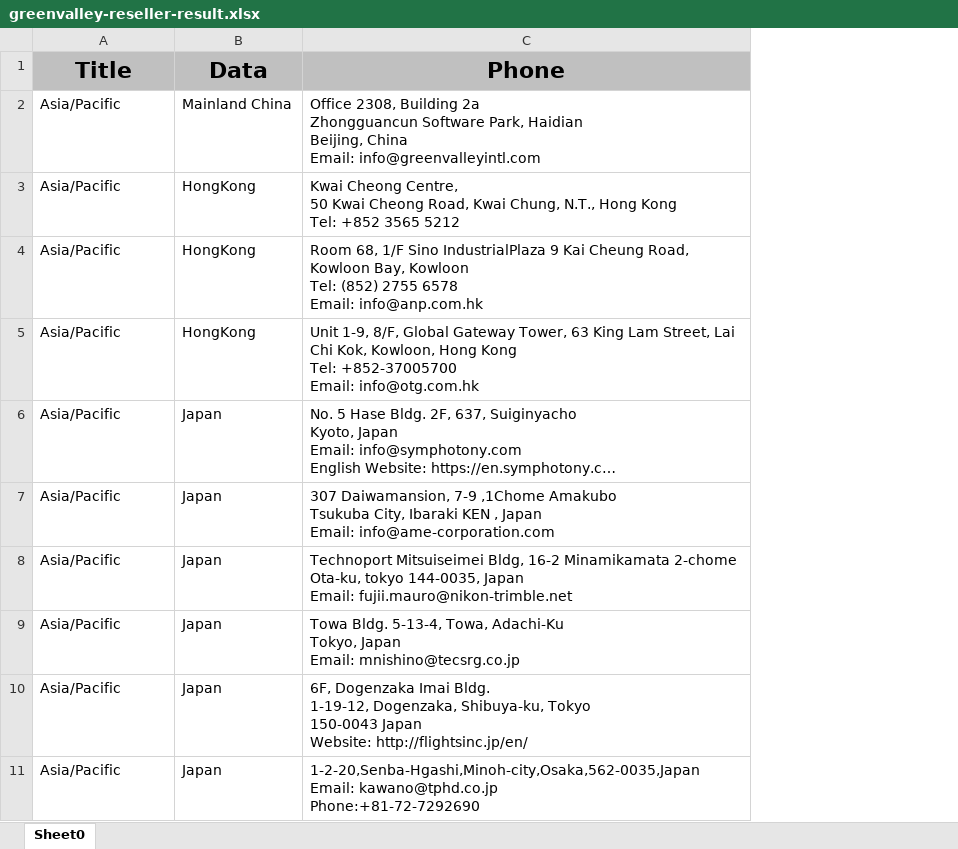
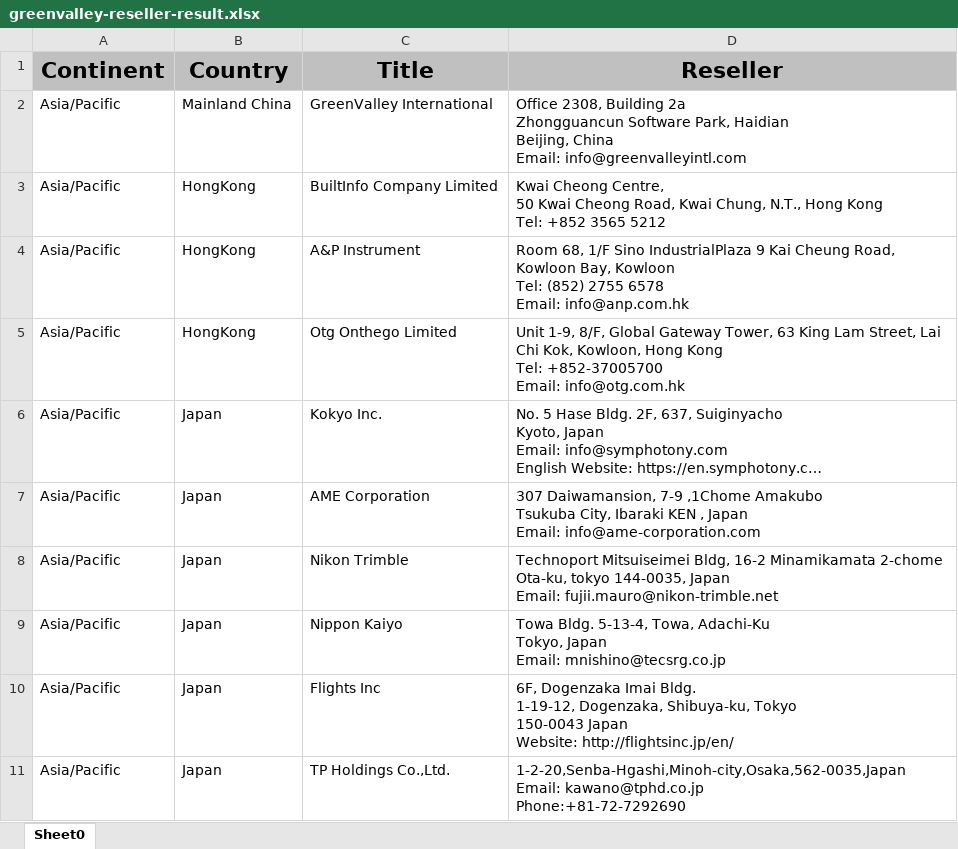
Before and after one commit to bobbyz007/html-extractor, an Excel workbook: greenvalley-reseller-result.xlsx, sheet Sheet0, drawn as a sheet; only a part is shown; long unchanged cells end in …; values as stored, in another font and other column widths than the file's, no borders; removed rows and columns are numbered as before the commit, all else as after; the diff names each change by its address in the sheet, - before the commit and + after, or states it on an @@ line.

```diff
--- a/greenvalley-reseller-result.xlsx (sheet Sheet0)
+++ b/greenvalley-reseller-result.xlsx (sheet Sheet0)
+column C, rows 2-11: GreenValley International | BuiltInfo Company Limited | A&P Instrument | Otg Onthego Limited | Kokyo Inc. | AME Corporation | Nikon Trimble | Nippon Kaiyo | Flights Inc | TP Holdings Co.,Ltd.
-row 1: Title | Data | Phone
+row 1: Continent | Country | Title | Reseller
```
Also changed, not shown: 1 other file.
